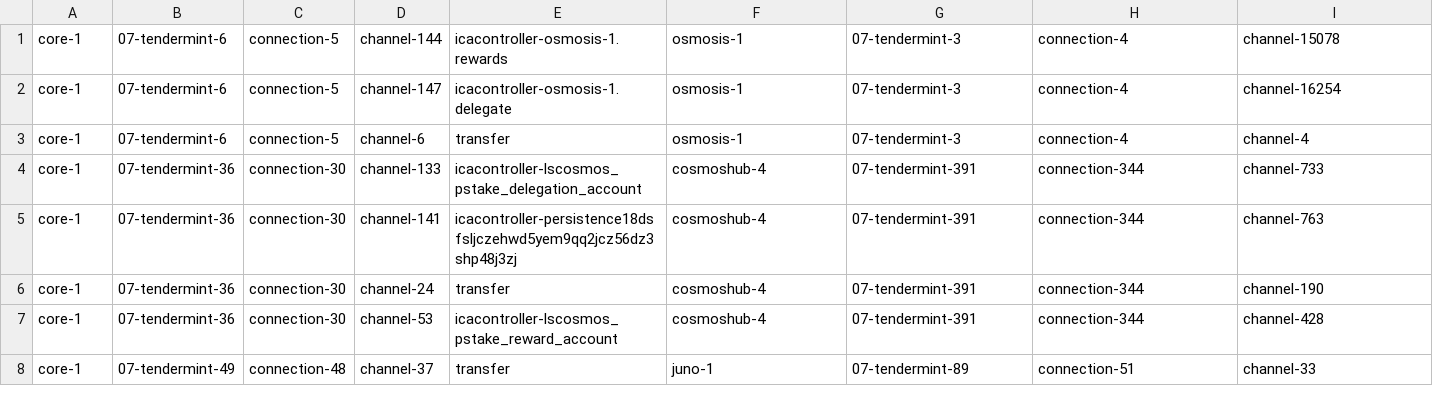
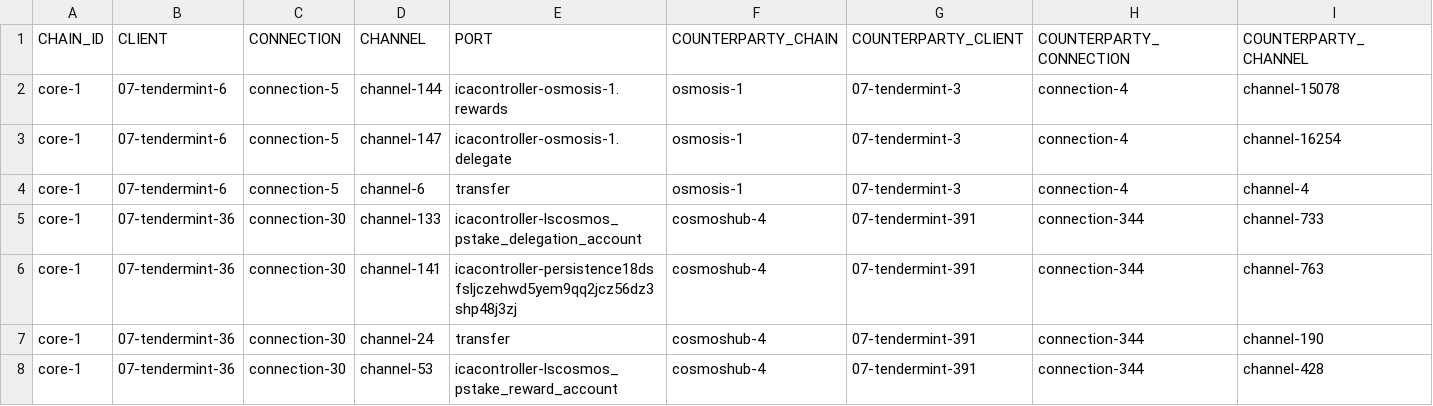
Before and after one commit to cryptocrew-validators/cc-reports, a CSV file: ibc-persistence/ibc_state.csv, drawn as a sheet; only a part is shown; the shorter side is filled out with more unchanged rows; rows hold the shown columns only; the diff names each change by its address in the sheet, - before the commit and + after, or states it on an @@ line.

Commit message:
Add missing header

```diff
--- a/ibc-persistence/ibc_state.csv
+++ b/ibc-persistence/ibc_state.csv
+row 1: CHAIN_ID | CLIENT | CONNECTION | CHANNEL | PORT | COUNTERPARTY_CHAIN | COUNTERPARTY_CLIENT | COUNTERPARTY_CONNECTION | COUNTERPARTY_CHANNEL
```
